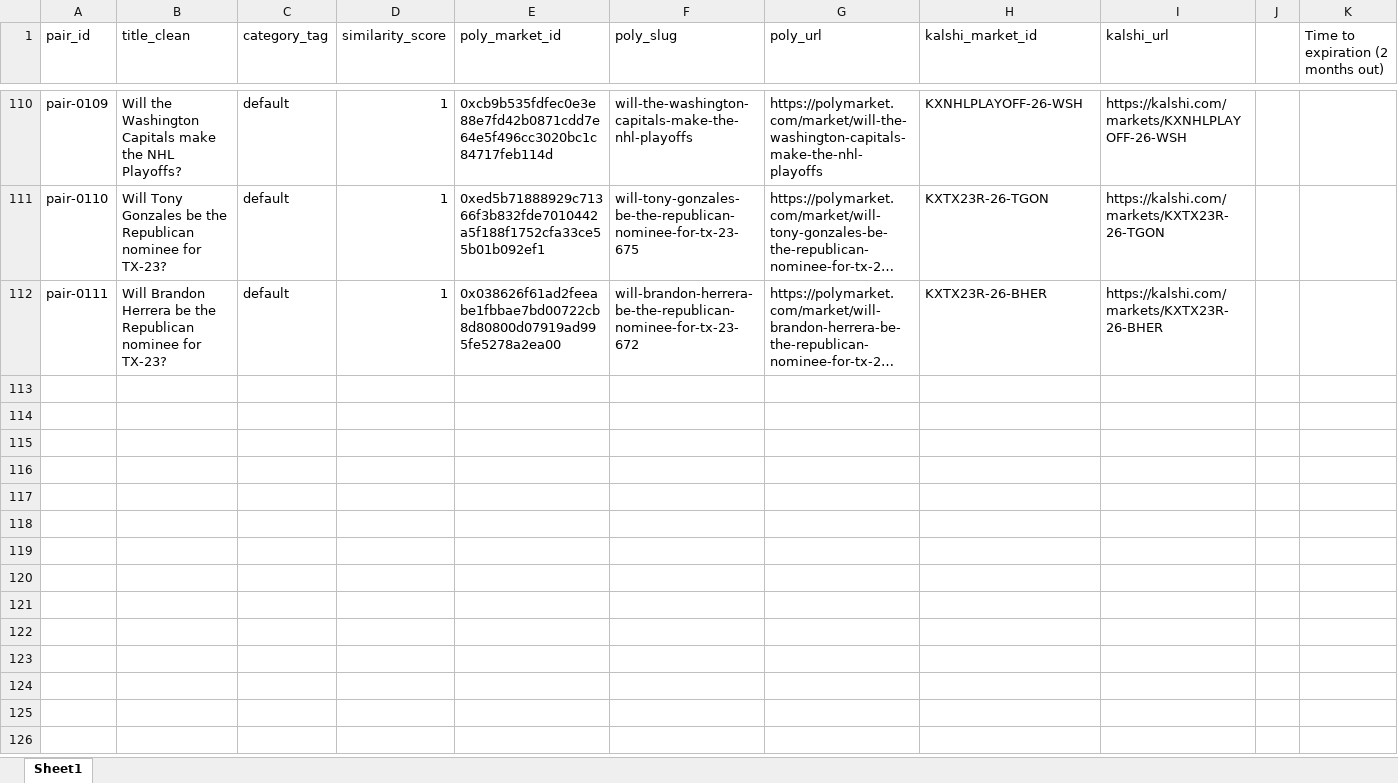
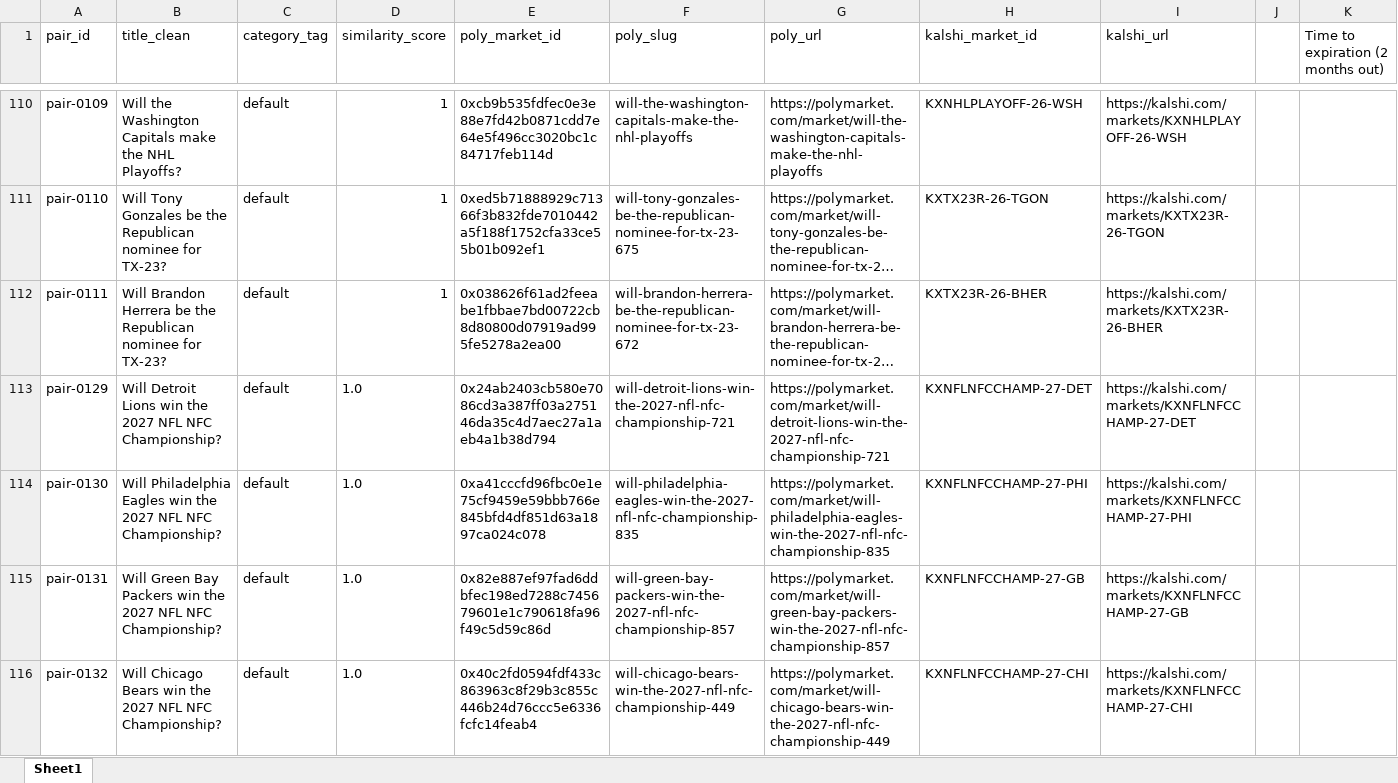
Before and after one commit to traders-at-smu/PMSA-Spring-2026, an Excel workbook: V2/Pairs_for_Kalshi_and_Polymarket.xlsx, sheet Sheet1, drawn as a sheet; only a part is shown, gaps mark what is left out; long unchanged cells end in …; values as stored, in another font and other column widths than the file's, no borders; the diff covers the shown part only; the diff names each change by its address in the sheet, - before the commit and + after, or states it on an @@ line.

Commit message:
Polytoken Update

```diff
--- a/V2/Pairs_for_Kalshi_and_Polymarket.xlsx (sheet Sheet1)
+++ b/V2/Pairs_for_Kalshi_and_Polymarket.xlsx (sheet Sheet1)
+row 113: pair-0129 | Will Detroit Lions win the 2027 NFL NFC Championship? | default | 1.0 | 0x24ab2403cb580e7086cd3a387ff03a275146da35c4d7aec27a1aeb4a1b38d794 | will-detroit-lions-win-the-2027-nfl-nfc-championship-721 | https://polymarket.com/market/will-detroit-lions-win-the-2027-nfl-nfc-championship-721 | KXNFLNFCCHAMP-27-DET | https://kalshi.com/markets/KXNFLNFCCHAMP-27-DET
+row 114: pair-0130 | Will Philadelphia Eagles win the 2027 NFL NFC Championship? | default | 1.0 | 0xa41cccfd96fbc0e1e75cf9459e59bbb766e845bfd4df851d63a1897ca024c078 | will-philadelphia-eagles-win-the-2027-nfl-nfc-championship-835 | https://polymarket.com/market/will-philadelphia-eagles-win-the-2027-nfl-nfc-championship-835 | KXNFLNFCCHAMP-27-PHI | https://kalshi.com/markets/KXNFLNFCCHAMP-27-PHI
+row 115: pair-0131 | Will Green Bay Packers win the 2027 NFL NFC Championship? | default | 1.0 | 0x82e887ef97fad6ddbfec198ed7288c745679601e1c790618fa96f49c5d59c86d | will-green-bay-packers-win-the-2027-nfl-nfc-championship-857 | https://polymarket.com/market/will-green-bay-packers-win-the-2027-nfl-nfc-championship-857 | KXNFLNFCCHAMP-27-GB | https://kalshi.com/markets/KXNFLNFCCHAMP-27-GB
+row 116: pair-0132 | Will Chicago Bears win the 2027 NFL NFC Championship? | default | 1.0 | 0x40c2fd0594fdf433c863963c8f29b3c855c446b24d76ccc5e6336fcfc14feab4 | will-chicago-bears-win-the-2027-nfl-nfc-championship-449 | https://polymarket.com/market/will-chicago-bears-win-the-2027-nfl-nfc-championship-449 | KXNFLNFCCHAMP-27-CHI | https://kalshi.com/markets/KXNFLNFCCHAMP-27-CHI
```
Also changed, not shown: 12 added rows elsewhere in this sheet.
